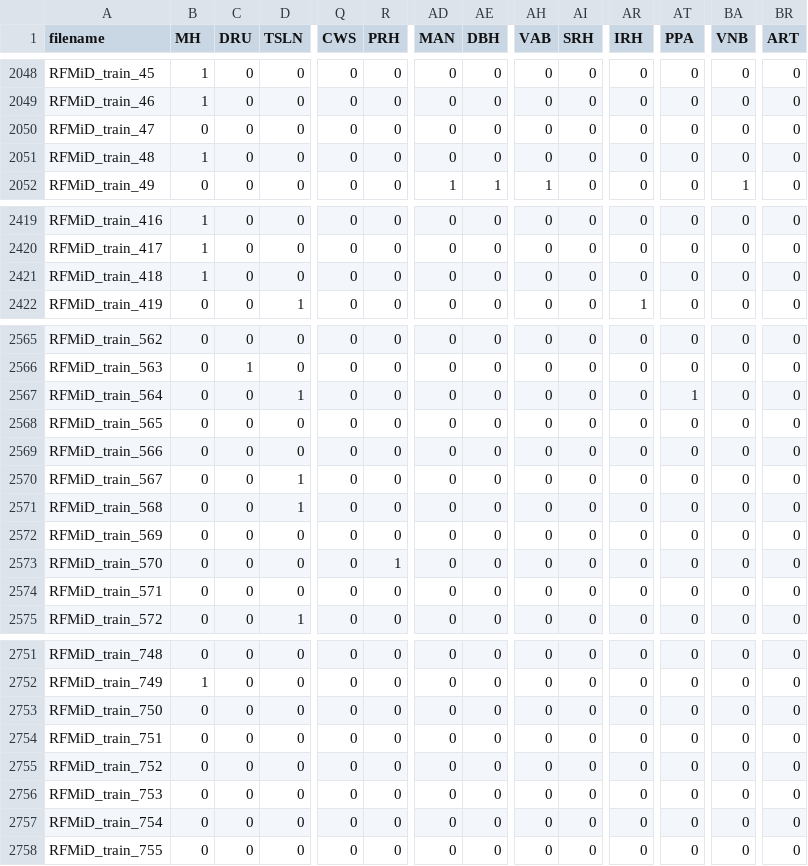
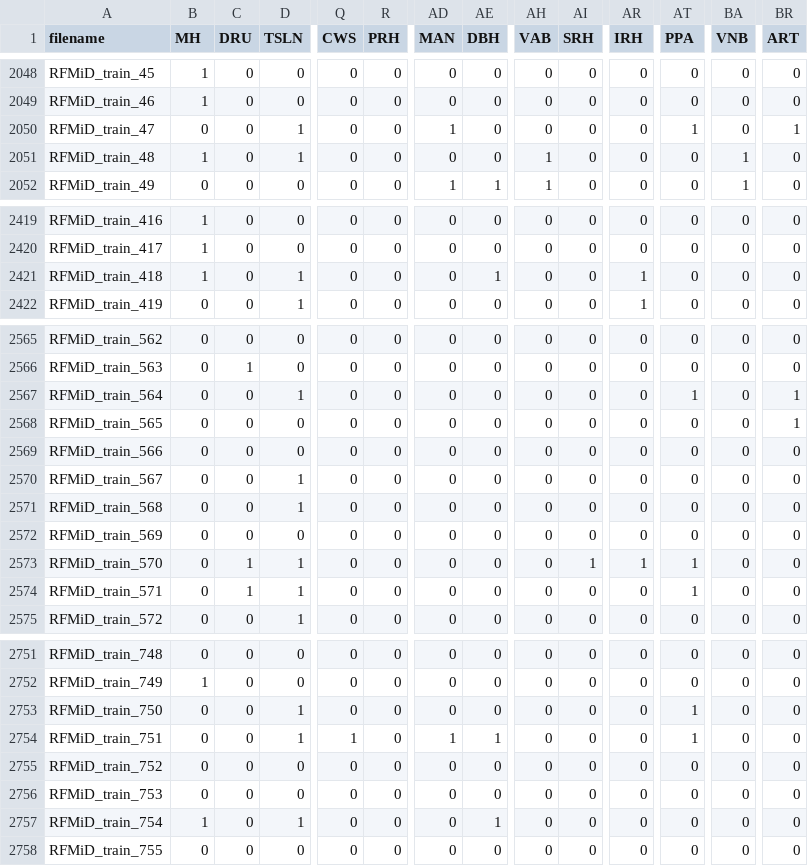
Before and after one commit to TheodoreCouz/DRIP, a CSV file: signs.csv, drawn as a sheet; only a part is shown, gaps mark what is left out; the diff covers the shown part only; the diff names each change by its address in the sheet, - before the commit and + after, or states it on an @@ line.

Commit message:
annotation backup 2026-04-15 15:09 UTC

```diff
--- a/signs.csv
+++ b/signs.csv
-D2050:D2051 (TSLN): 0
+D2050:D2051 (TSLN): 1
-AD2050 (MAN): 0
+AD2050 (MAN): 1
-AT2050 (PPA): 0
+AT2050 (PPA): 1
-BR2050 (ART): 0
+BR2050 (ART): 1
-AH2051 (VAB): 0
+AH2051 (VAB): 1
-BA2051 (VNB): 0
+BA2051 (VNB): 1
-D2421 (TSLN): 0
+D2421 (TSLN): 1
-AE2421 (DBH): 0
+AE2421 (DBH): 1
-AR2421 (IRH): 0
+AR2421 (IRH): 1
-BR2567:BR2568 (ART): 0
+BR2567:BR2568 (ART): 1
-C2573:C2574 (DRU): 0
+C2573:C2574 (DRU): 1
-D2573:D2574 (TSLN): 0
+D2573:D2574 (TSLN): 1
-R2573 (PRH): 1
+R2573 (PRH): 0
-AI2573 (SRH): 0
+AI2573 (SRH): 1
-AR2573 (IRH): 0
+AR2573 (IRH): 1
-AT2573:AT2574 (PPA): 0
+AT2573:AT2574 (PPA): 1
-D2753:D2754 (TSLN): 0
+D2753:D2754 (TSLN): 1
-AT2753:AT2754 (PPA): 0
+AT2753:AT2754 (PPA): 1
-Q2754 (CWS): 0
+Q2754 (CWS): 1
-AD2754 (MAN): 0
+AD2754 (MAN): 1
-AE2754 (DBH): 0
+AE2754 (DBH): 1
-B2757 (MH): 0
+B2757 (MH): 1
-D2757 (TSLN): 0
+D2757 (TSLN): 1
-AE2757 (DBH): 0
+AE2757 (DBH): 1
```
Also changed, not shown: 8 edited cells elsewhere in this file.
